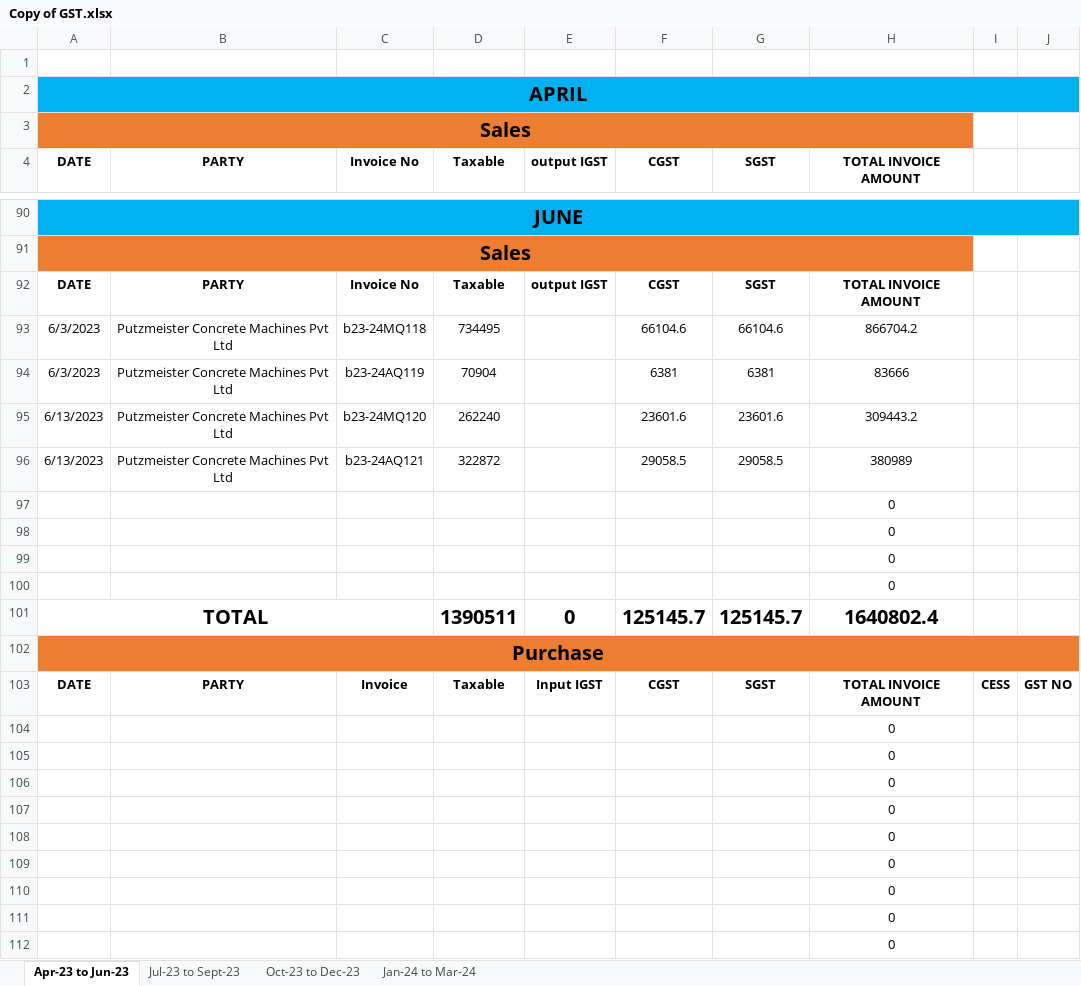
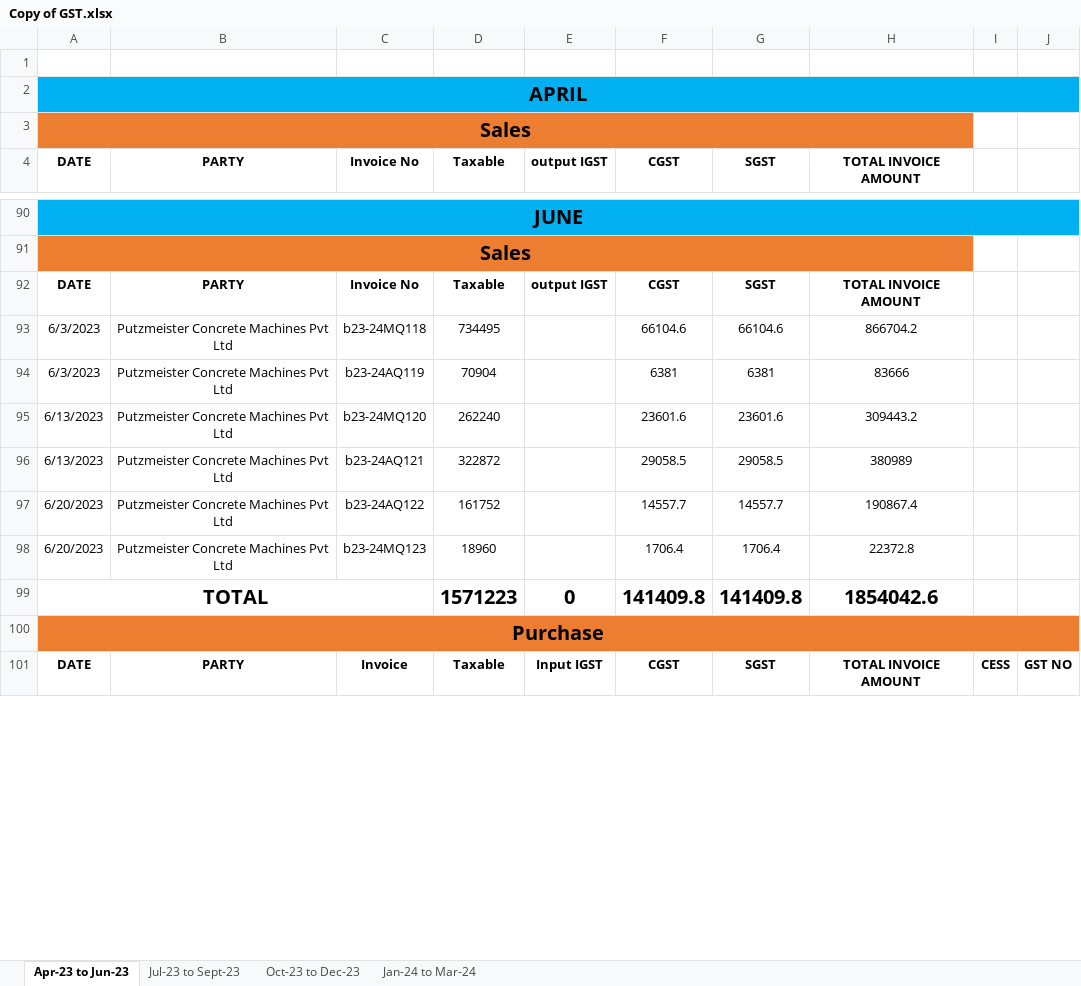
Before and after one commit to JPTechatronics/J-P-Techatronics-2023-2024, an Excel workbook: GST/Copy of GST.xlsx, sheet Apr-23 to Jun-23, drawn as a sheet; only a part is shown, gaps mark what is left out; values as stored, in another font and other column widths than the file's, no borders; removed rows and columns are numbered as before the commit, all else as after; the diff covers the shown part only; the diff names each change by its address in the sheet, - before the commit and + after, or states it on an @@ line.

```diff
--- a/GST/Copy of GST.xlsx (sheet Apr-23 to Jun-23)
+++ b/GST/Copy of GST.xlsx (sheet Apr-23 to Jun-23)
-row 97:  |  |  |  |  |  |  | 0
-row 98:  |  |  |  |  |  |  | 0
-row 99:  |  |  |  |  |  |  | 0
-row 100:  |  |  |  |  |  |  | 0
+row 97: 6/20/2023 | Putzmeister Concrete Machines Pvt Ltd | b23-24AQ122 | 161752 |  | 14557.7 | 14557.7 | 190867.4
+row 98: 6/20/2023 | Putzmeister Concrete Machines Pvt Ltd | b23-24MQ123 | 18960 |  | 1706.4 | 1706.4 | 22372.8
-D99 (Taxable): 1390511
+D99 (Taxable): 1571223
-F99 (CGST): 125145.7
+F99 (CGST): 141409.8
-G99 (SGST): 125145.7
+G99 (SGST): 141409.8
-H99 (TOTAL INVOICE AMOUNT): 1640802.4
+H99 (TOTAL INVOICE AMOUNT): 1854042.6
-row 104:  |  |  |  |  |  |  | 0
-row 105:  |  |  |  |  |  |  | 0
-row 106:  |  |  |  |  |  |  | 0
-row 107:  |  |  |  |  |  |  | 0
-row 108:  |  |  |  |  |  |  | 0
-row 109:  |  |  |  |  |  |  | 0
-row 110:  |  |  |  |  |  |  | 0
-row 111:  |  |  |  |  |  |  | 0
-row 112:  |  |  |  |  |  |  | 0
```
Also changed, not shown: 17 added rows, 13 removed rows and 3 edited cells elsewhere in this sheet, formulas that keep their value, Invoices/Invoices.xlsx, 5 other files.
